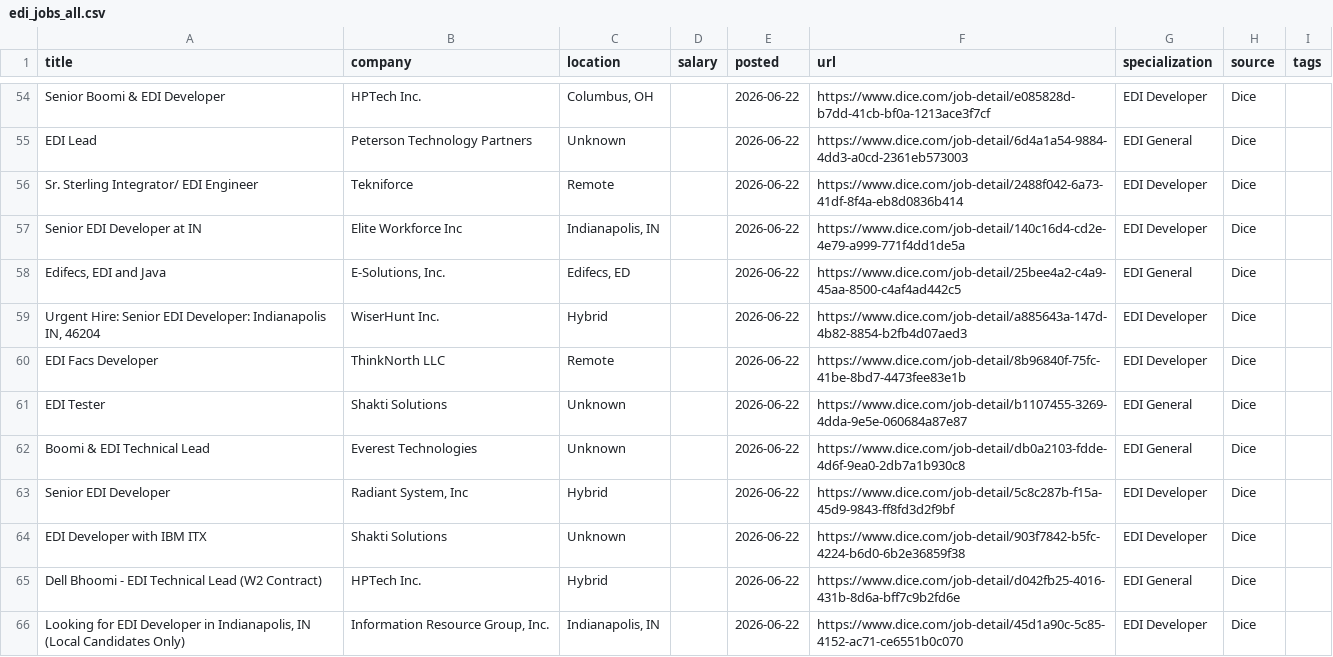
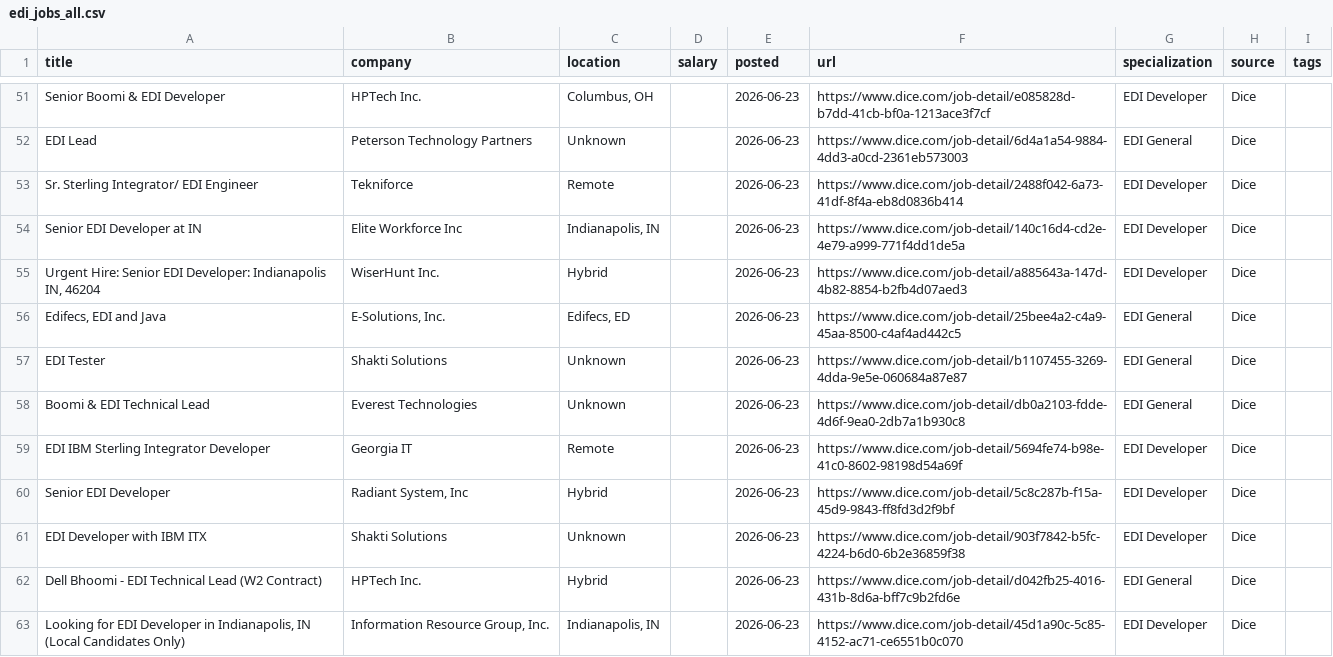
Before and after one commit to remoteediproject-ctrl/remoteedi-jobs, a CSV file: edi_jobs_all.csv, drawn as a sheet; only a part is shown, gaps mark what is left out; removed rows and columns are numbered as before the commit, all else as after; the diff covers the shown part only; the diff names each change by its address in the sheet, - before the commit and + after, or states it on an @@ line.

```diff
--- a/edi_jobs_all.csv
+++ b/edi_jobs_all.csv
-E51:E54 (posted): 2026-06-22
+E51:E54 (posted): 2026-06-23
-row 58: Edifecs, EDI and Java | E-Solutions, Inc. | Edifecs, ED |  | 2026-06-22 | https://www.dice.com/job-detail/25bee4a2-c4a9-45aa-8500-c4af4ad442c5 | EDI General | Dice
-E55 (posted): 2026-06-22
+E55 (posted): 2026-06-23
-row 60: EDI Facs Developer | ThinkNorth LLC | Remote |  | 2026-06-22 | https://www.dice.com/job-detail/8b96840f-75fc-41be-8bd7-4473fee83e1b | EDI Developer | Dice
+row 56: Edifecs, EDI and Java | E-Solutions, Inc. | Edifecs, ED |  | 2026-06-23 | https://www.dice.com/job-detail/25bee4a2-c4a9-45aa-8500-c4af4ad442c5 | EDI General | Dice
-E57:E58 (posted): 2026-06-22
+E57:E58 (posted): 2026-06-23
+row 59: EDI IBM Sterling Integrator Developer | Georgia IT | Remote |  | 2026-06-23 | https://www.dice.com/job-detail/5694fe74-b98e-41c0-8602-98198d54a69f | EDI Developer | Dice
-E60:E63 (posted): 2026-06-22
+E60:E63 (posted): 2026-06-23
```
Also changed, not shown: 5 added rows, 7 removed rows, 9 moved rows and 41 edited cells elsewhere in this file, 2 other files.
